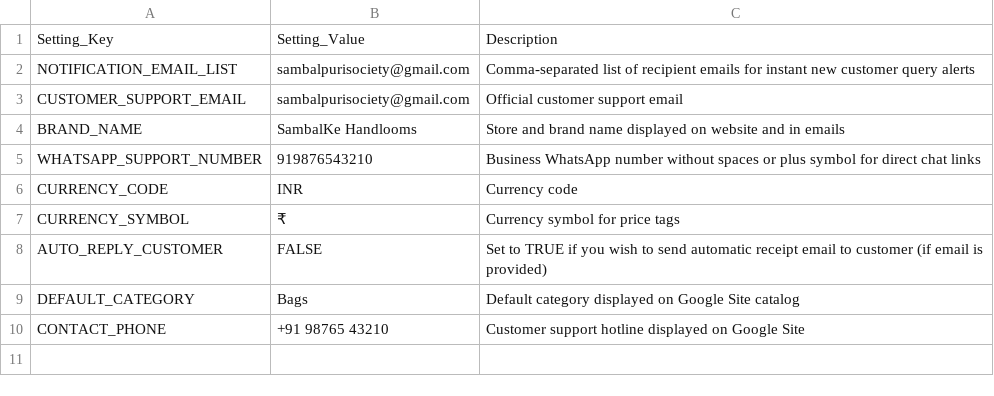
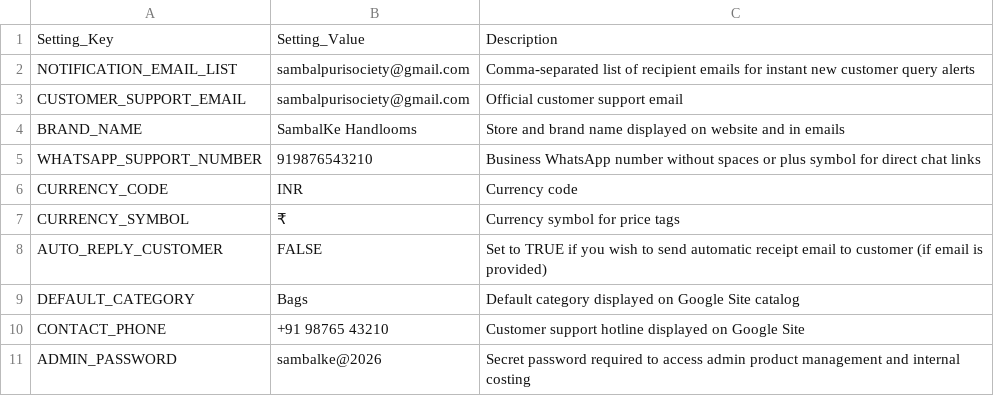
Before and after one commit to sambalpurisociety/sambalke, a CSV file: workflows/01_google_sheets_setup/settings_schema.csv, drawn as a sheet; the diff names each change by its address in the sheet, - before the commit and + after, or states it on an @@ line.

Commit message:
Secure admin access with password authentication gate

```diff
--- a/workflows/01_google_sheets_setup/settings_schema.csv
+++ b/workflows/01_google_sheets_setup/settings_schema.csv
+row 11: ADMIN_PASSWORD | sambalke@2026 | Secret password required to access admin product management and internal costing
```
Also changed, not shown: 5 other files.
